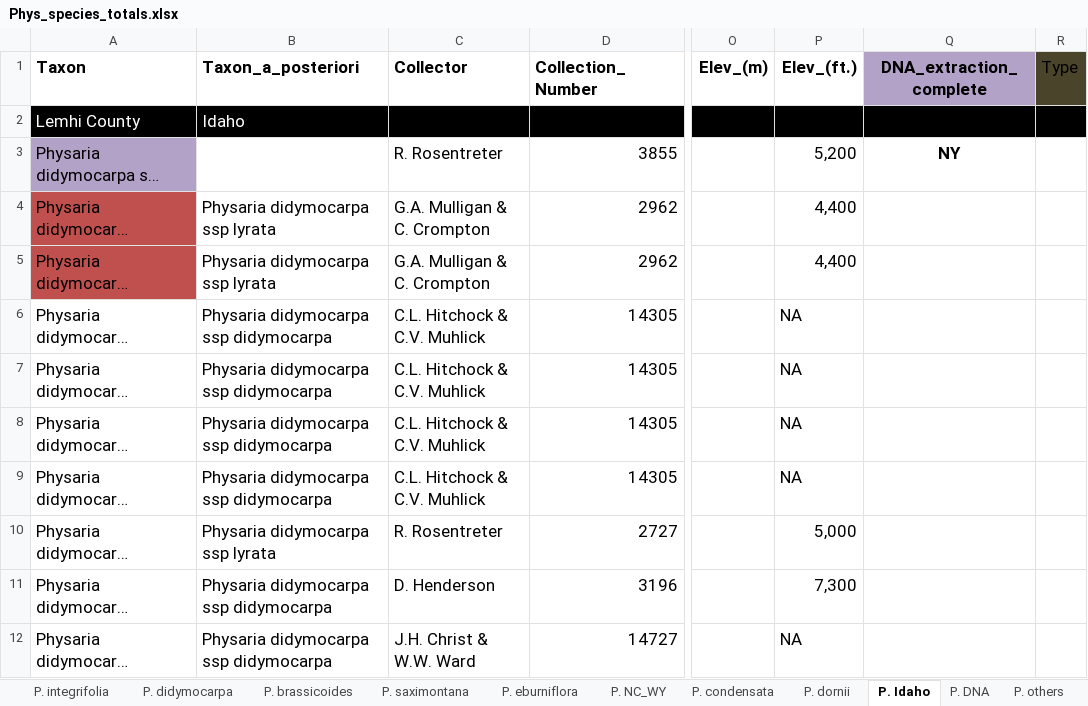
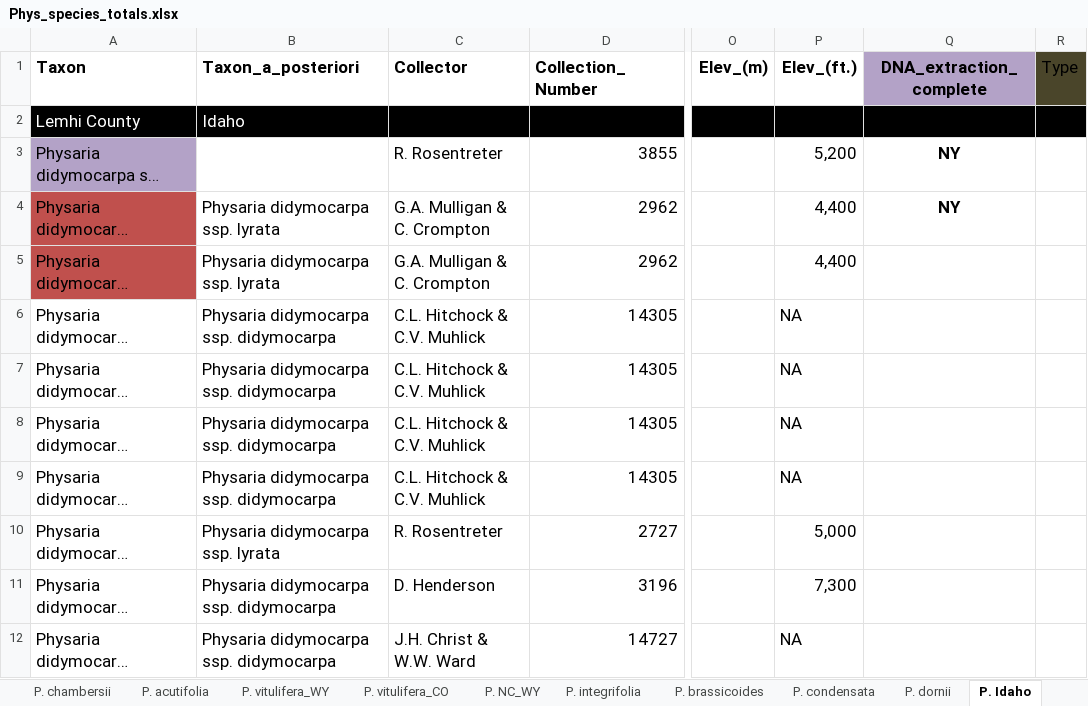
Before and after one commit to jasonratcliff/thesis, an Excel workbook: Phys_species_totals.xlsx, sheet P. Idaho, drawn as a sheet; only a part is shown, gaps mark what is left out; long unchanged cells end in …; values as stored, in another font and other column widths than the file's, no borders; the diff covers the shown part only; the diff names each change by its address in the sheet, - before the commit and + after, or states it on an @@ line.

Commit message:
Taxa update 7.15.18 and specimen appendix for Park, WY P. didymocarpa.

```diff
--- a/Phys_species_totals.xlsx (sheet P. Idaho)
+++ b/Phys_species_totals.xlsx (sheet P. Idaho)
@@ sheet tab order changed: P. chambersii | P. acutifolia | P. vitulifera_WY | P. vitulifera_CO | P. NC_WY | P. integrifolia | P. brassicoides | P. condensata | P. dornii | P. Idaho @@
-B4:B5 (Taxon_a_posteriori): Physaria didymocarpa ssp lyrata
+B4:B5 (Taxon_a_posteriori): Physaria didymocarpa ssp. lyrata
-Q4 (DNA_extraction_complete): (empty)
+Q4 (DNA_extraction_complete): NY
-B6:B9 (Taxon_a_posteriori): Physaria didymocarpa ssp didymocarpa
+B6:B9 (Taxon_a_posteriori): Physaria didymocarpa ssp. didymocarpa
-B10 (Taxon_a_posteriori): Physaria didymocarpa ssp lyrata
+B10 (Taxon_a_posteriori): Physaria didymocarpa ssp. lyrata
-B11:B12 (Taxon_a_posteriori): Physaria didymocarpa ssp didymocarpa
+B11:B12 (Taxon_a_posteriori): Physaria didymocarpa ssp. didymocarpa
```
Also changed, not shown: 12 edited cells elsewhere in this sheet, sheet P. didymocarpa, sheet P. saximontana, sheet P. vitulifera_WY, sheet P. acutifolia, sheet P. NC_WY, sheet P. DNA, 1 more sheet, 1 other file.
